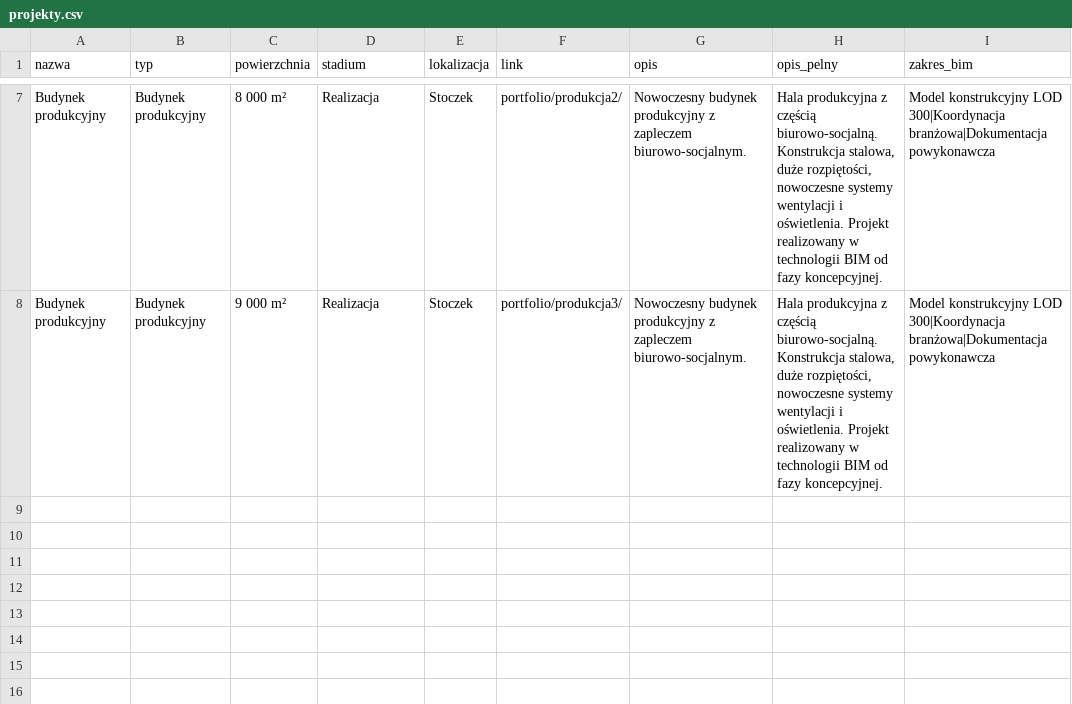
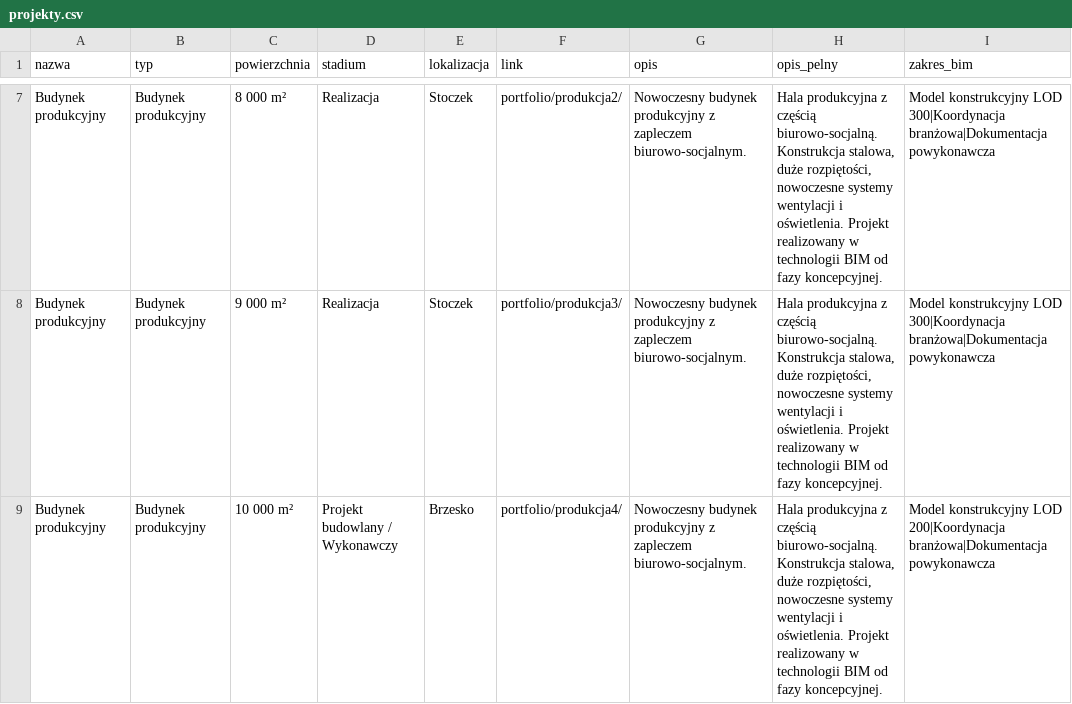
Before and after one commit to ChoroboroGit/iabim-site, a CSV file: projekty.csv, drawn as a sheet; only a part is shown, gaps mark what is left out.

```diff
--- a/projekty.csv
+++ b/projekty.csv
@@ -8 +8,2 @@ Budynek produkcyjny;Budynek produkcyjny;8 000 m²;Realizacja;Stoczek;portfolio/p
 Budynek produkcyjny;Budynek produkcyjny;9 000 m²;Realizacja;Stoczek;portfolio/produkcja3/;Nowoczesny budynek produkcyjny z zapleczem biurowo-socjalnym.;Hala produkcyjna z częścią biurowo-socjalną. Konstrukcja stalowa, duże rozpiętości, nowoczesne systemy wentylacji i oświetlenia. Projekt realizowany w technologii BIM od fazy koncepcyjnej.;Model konstrukcyjny LOD 300|Koordynacja branżowa|Dokumentacja powykonawcza
+Budynek produkcyjny;Budynek produkcyjny;10 000 m²;Projekt budowlany / Wykonawczy;Brzesko;portfolio/produkcja4/;Nowoczesny budynek produkcyjny z zapleczem biurowo-socjalnym.;Hala produkcyjna z częścią biurowo-socjalną. Konstrukcja stalowa, duże rozpiętości, nowoczesne systemy wentylacji i oświetlenia. Projekt realizowany w technologii BIM od fazy koncepcyjnej.;Model konstrukcyjny LOD 200|Koordynacja branżowa|Dokumentacja powykonawcza
```
Also changed, not shown: 5 other files.
